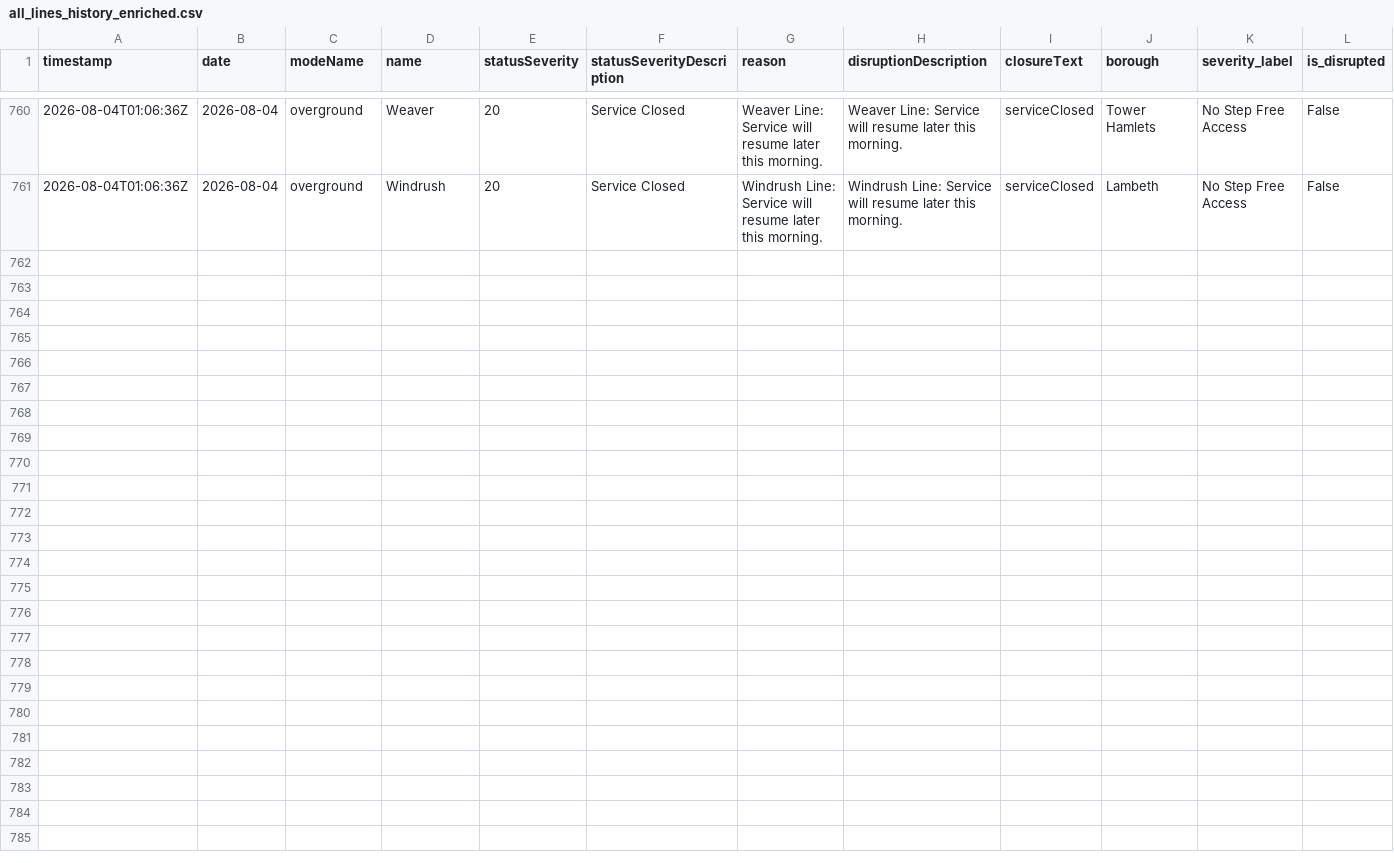
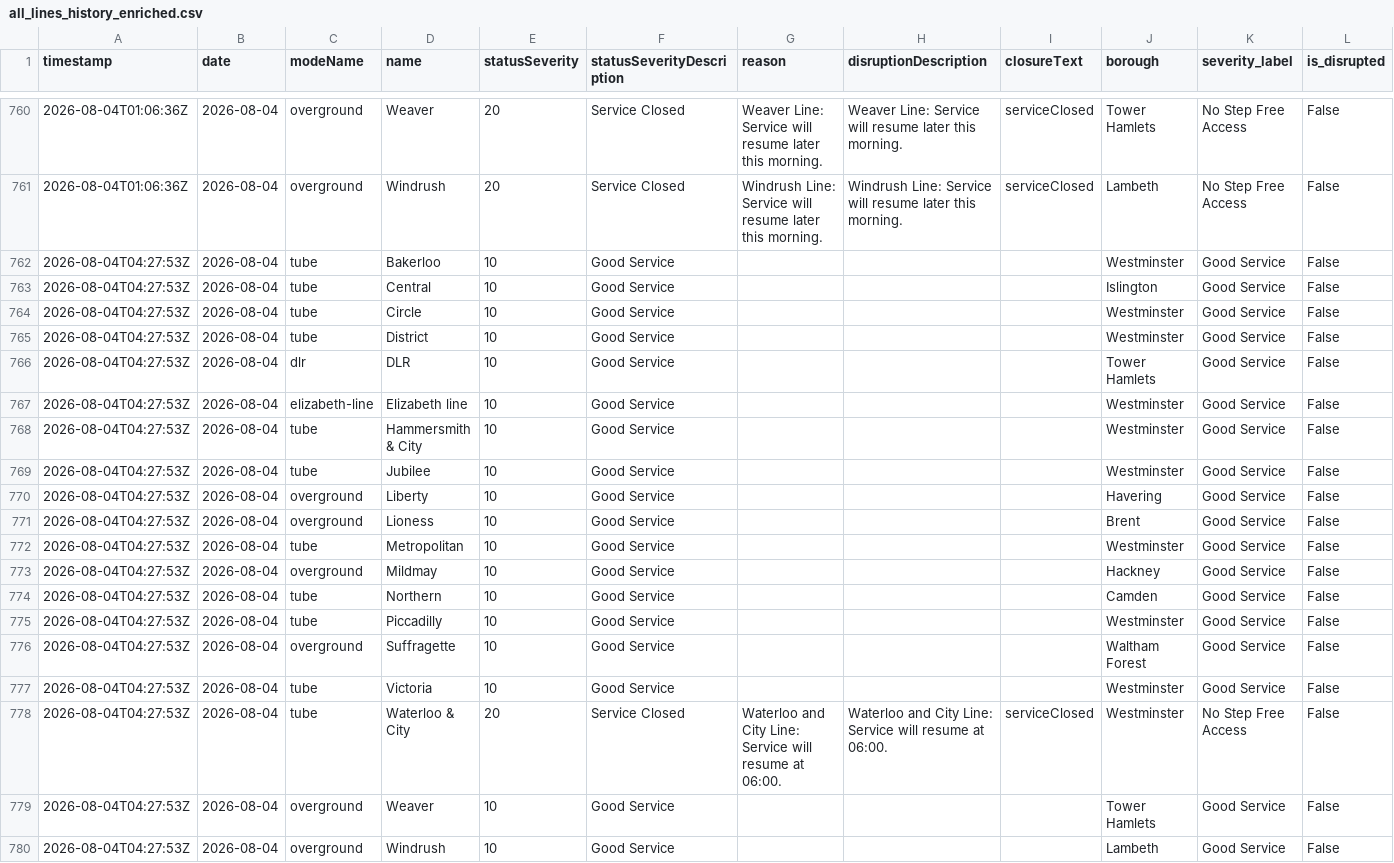
Before and after one commit to Aashleshaj/London_Transport_Reliability_and_Economic_Impact, a CSV file: data/all_lines_history_enriched.csv, drawn as a sheet; only a part is shown, gaps mark what is left out; rows hold the shown columns only; the diff names each change by its address in the sheet, - before the commit and + after, or states it on an @@ line.

```diff
--- a/data/all_lines_history_enriched.csv
+++ b/data/all_lines_history_enriched.csv
+row 762: 2026-08-04T04:27:53Z | 2026-08-04 | tube | Bakerloo | 10 | Good Service |  |  |  | Westminster | Good Service | False
+row 763: 2026-08-04T04:27:53Z | 2026-08-04 | tube | Central | 10 | Good Service |  |  |  | Islington | Good Service | False
+row 764: 2026-08-04T04:27:53Z | 2026-08-04 | tube | Circle | 10 | Good Service |  |  |  | Westminster | Good Service | False
+row 765: 2026-08-04T04:27:53Z | 2026-08-04 | tube | District | 10 | Good Service |  |  |  | Westminster | Good Service | False
+row 766: 2026-08-04T04:27:53Z | 2026-08-04 | dlr | DLR | 10 | Good Service |  |  |  | Tower Hamlets | Good Service | False
+row 767: 2026-08-04T04:27:53Z | 2026-08-04 | elizabeth-line | Elizabeth line | 10 | Good Service |  |  |  | Westminster | Good Service | False
+row 768: 2026-08-04T04:27:53Z | 2026-08-04 | tube | Hammersmith & City | 10 | Good Service |  |  |  | Westminster | Good Service | False
+row 769: 2026-08-04T04:27:53Z | 2026-08-04 | tube | Jubilee | 10 | Good Service |  |  |  | Westminster | Good Service | False
+row 770: 2026-08-04T04:27:53Z | 2026-08-04 | overground | Liberty | 10 | Good Service |  |  |  | Havering | Good Service | False
+row 771: 2026-08-04T04:27:53Z | 2026-08-04 | overground | Lioness | 10 | Good Service |  |  |  | Brent | Good Service | False
+row 772: 2026-08-04T04:27:53Z | 2026-08-04 | tube | Metropolitan | 10 | Good Service |  |  |  | Westminster | Good Service | False
+row 773: 2026-08-04T04:27:53Z | 2026-08-04 | overground | Mildmay | 10 | Good Service |  |  |  | Hackney | Good Service | False
+row 774: 2026-08-04T04:27:53Z | 2026-08-04 | tube | Northern | 10 | Good Service |  |  |  | Camden | Good Service | False
+row 775: 2026-08-04T04:27:53Z | 2026-08-04 | tube | Piccadilly | 10 | Good Service |  |  |  | Westminster | Good Service | False
+row 776: 2026-08-04T04:27:53Z | 2026-08-04 | overground | Suffragette | 10 | Good Service |  |  |  | Waltham Forest | Good Service | False
+row 777: 2026-08-04T04:27:53Z | 2026-08-04 | tube | Victoria | 10 | Good Service |  |  |  | Westminster | Good Service | False
+row 778: 2026-08-04T04:27:53Z | 2026-08-04 | tube | Waterloo & City | 20 | Service Closed | Waterloo and City Line: Service will resume at 06:00. | Waterloo and City Line: Service will resume at 06:00. | serviceClosed | Westminster | No Step Free Access | False
+row 779: 2026-08-04T04:27:53Z | 2026-08-04 | overground | Weaver | 10 | Good Service |  |  |  | Tower Hamlets | Good Service | False
+row 780: 2026-08-04T04:27:53Z | 2026-08-04 | overground | Windrush | 10 | Good Service |  |  |  | Lambeth | Good Service | False
```
Also changed, not shown: data/all_lines_combined.csv, data/borough_disruption_daily.csv, 7 other files.
